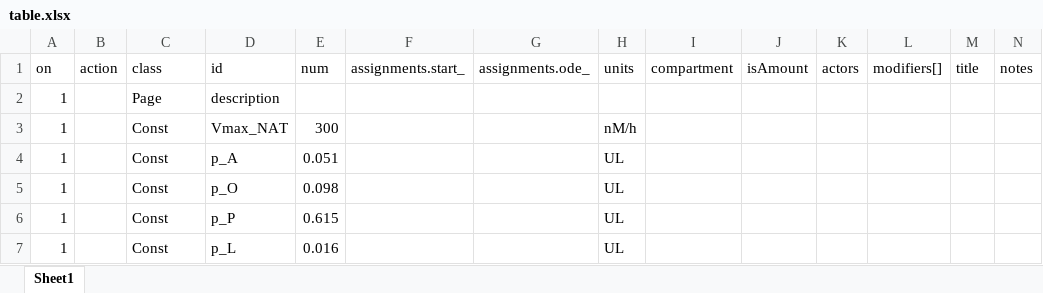
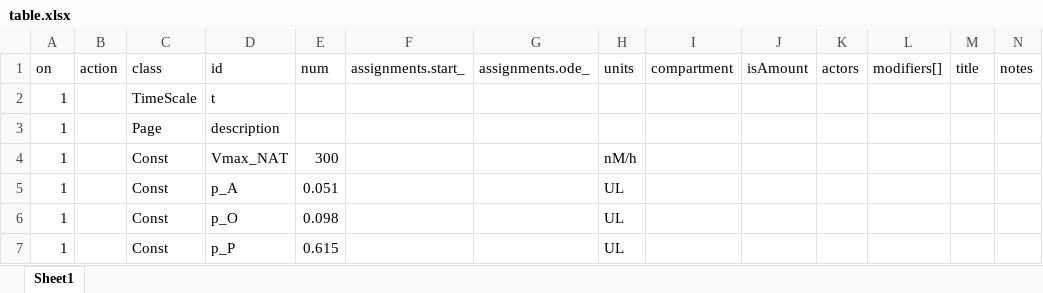
Before and after one commit to insysbio/faah-inhibitor, an Excel workbook: table.xlsx, sheet Sheet1, drawn as a sheet; only a part is shown; the shorter side is filled out with more unchanged rows; values as stored, in another font and other column widths than the file's, no borders; rows hold the shown columns only; the diff names each change by its address in the sheet, - before the commit and + after, or states it on an @@ line.

```diff
--- a/table.xlsx (sheet Sheet1)
+++ b/table.xlsx (sheet Sheet1)
+row 2: 1 |  | TimeScale | t
```
Also changed, not shown: 15 other files.
